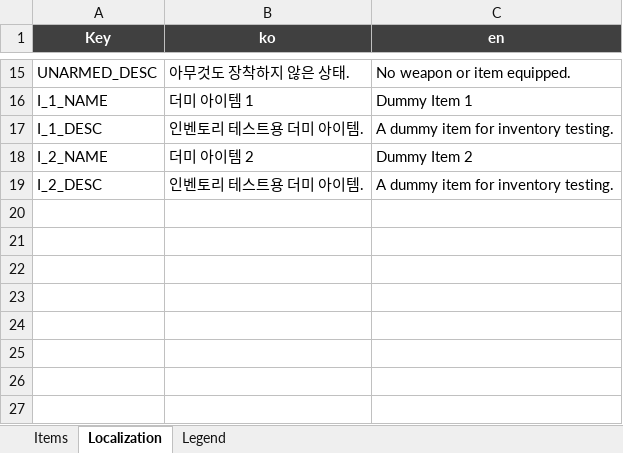
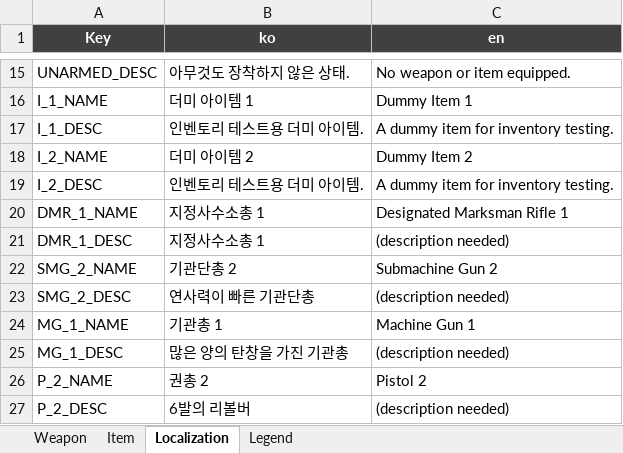
Before and after one commit to DevKddr/ProjectRWW, an Excel workbook: Content/Data/items.xlsx, sheet Localization, drawn as a sheet; only a part is shown, gaps mark what is left out; values as stored, in another font and other column widths than the file's, no borders; charts and pictures not drawn; the diff names each change by its address in the sheet, - before the commit and + after, or states it on an @@ line.

```diff
--- a/Content/Data/items.xlsx (sheet Localization)
+++ b/Content/Data/items.xlsx (sheet Localization)
-sheet tab: Items
+sheet tab: Weapon
+sheet tab: Item
+row 20: DMR_1_NAME | 지정사수소총 1 | Designated Marksman Rifle 1
+row 21: DMR_1_DESC | 지정사수소총 1 | (description needed)
+row 22: SMG_2_NAME | 기관단총 2 | Submachine Gun 2
+row 23: SMG_2_DESC | 연사력이 빠른 기관단총 | (description needed)
+row 24: MG_1_NAME | 기관총 1 | Machine Gun 1
+row 25: MG_1_DESC | 많은 양의 탄창을 가진 기관총 | (description needed)
+row 26: P_2_NAME | 권총 2 | Pistol 2
+row 27: P_2_DESC | 6발의 리볼버 | (description needed)
```
Also changed, not shown: sheet Weapon, charts or pictures, 15 other files.
